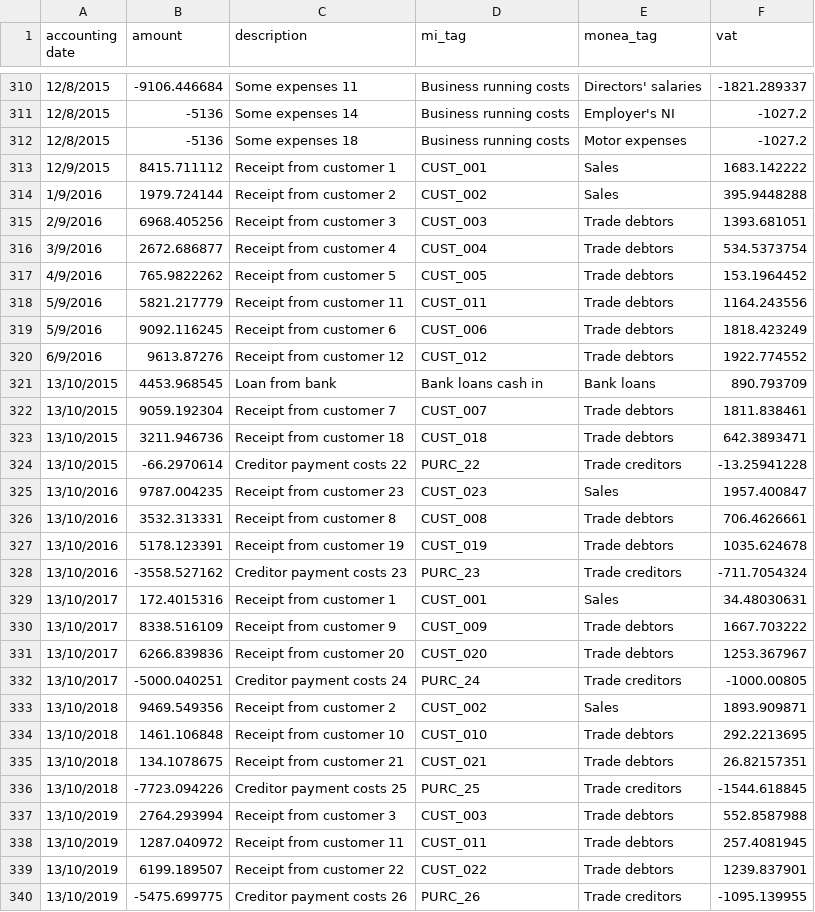
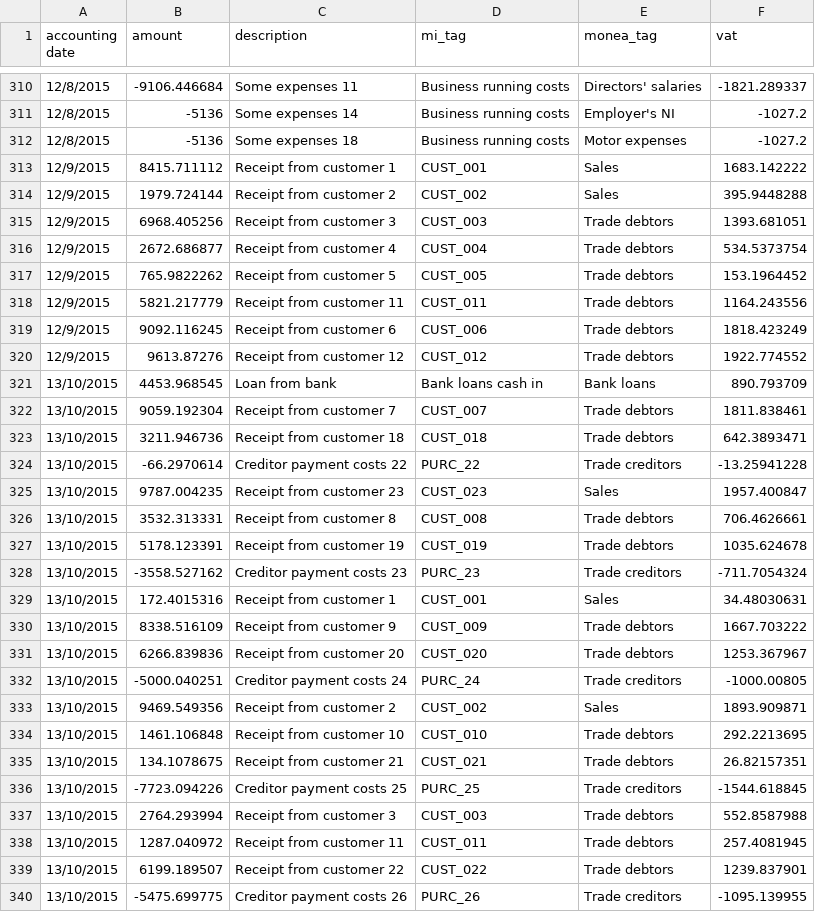
Before and after one commit to elliotte/finance_and_loans, a CSV file: files/with_vat_ledgerCSV.csv, drawn as a sheet; only a part is shown, gaps mark what is left out; the diff covers the shown part only.

Commit message:
tweaks to ledger mgr, csv n index ordering

```diff
--- a/files/with_vat_ledgerCSV.csv
+++ b/files/with_vat_ledgerCSV.csv
@@ -313,9 +313,9 @@ accounting date,amount,description,mi_tag,monea_tag,vat
 12/9/2015,8415.711112,Receipt from customer 1,CUST_001,Sales,1683.142222
-1/9/2016,1979.724144,Receipt from customer 2,CUST_002,Sales,395.9448288
-2/9/2016,6968.405256,Receipt from customer 3,CUST_003,Trade debtors,1393.681051
-3/9/2016,2672.686877,Receipt from customer 4,CUST_004,Trade debtors,534.5373754
-4/9/2016,765.9822262,Receipt from customer 5,CUST_005,Trade debtors,153.1964452
-5/9/2016,5821.217779,Receipt from customer 11,CUST_011,Trade debtors,1164.243556
-5/9/2016,9092.116245,Receipt from customer 6,CUST_006,Trade debtors,1818.423249
-6/9/2016,9613.87276,Receipt from customer 12,CUST_012,Trade debtors,1922.774552
+12/9/2015,1979.724144,Receipt from customer 2,CUST_002,Sales,395.9448288
+12/9/2015,6968.405256,Receipt from customer 3,CUST_003,Trade debtors,1393.681051
+12/9/2015,2672.686877,Receipt from customer 4,CUST_004,Trade debtors,534.5373754
+12/9/2015,765.9822262,Receipt from customer 5,CUST_005,Trade debtors,153.1964452
+12/9/2015,5821.217779,Receipt from customer 11,CUST_011,Trade debtors,1164.243556
+12/9/2015,9092.116245,Receipt from customer 6,CUST_006,Trade debtors,1818.423249
+12/9/2015,9613.87276,Receipt from customer 12,CUST_012,Trade debtors,1922.774552
 13/10/2015,4453.968545,Loan from bank,Bank loans cash in,Bank loans,890.793709
@@ -324,17 +324,17 @@ accounting date,amount,description,mi_tag,monea_tag,vat
 13/10/2015,-66.2970614,Creditor payment costs 22,PURC_22,Trade creditors,-13.25941228
-13/10/2016,9787.004235,Receipt from customer 23,CUST_023,Sales,1957.400847
-13/10/2016,3532.313331,Receipt from customer 8,CUST_008,Trade debtors,706.4626661
-13/10/2016,5178.123391,Receipt from customer 19,CUST_019,Trade debtors,1035.624678
-13/10/2016,-3558.527162,Creditor payment costs 23,PURC_23,Trade creditors,-711.7054324
-13/10/2017,172.4015316,Receipt from customer 1,CUST_001,Sales,34.48030631
-13/10/2017,8338.516109,Receipt from customer 9,CUST_009,Trade debtors,1667.703222
-13/10/2017,6266.839836,Receipt from customer 20,CUST_020,Trade debtors,1253.367967
-13/10/2017,-5000.040251,Creditor payment costs 24,PURC_24,Trade creditors,-1000.00805
-13/10/2018,9469.549356,Receipt from customer 2,CUST_002,Sales,1893.909871
-13/10/2018,1461.106848,Receipt from customer 10,CUST_010,Trade debtors,292.2213695
-13/10/2018,134.1078675,Receipt from customer 21,CUST_021,Trade debtors,26.82157351
-13/10/2018,-7723.094226,Creditor payment costs 25,PURC_25,Trade creditors,-1544.618845
-13/10/2019,2764.293994,Receipt from customer 3,CUST_003,Trade debtors,552.8587988
-13/10/2019,1287.040972,Receipt from customer 11,CUST_011,Trade debtors,257.4081945
-13/10/2019,6199.189507,Receipt from customer 22,CUST_022,Trade debtors,1239.837901
-13/10/2019,-5475.699775,Creditor payment costs 26,PURC_26,Trade creditors,-1095.139955
+13/10/2015,9787.004235,Receipt from customer 23,CUST_023,Sales,1957.400847
+13/10/2015,3532.313331,Receipt from customer 8,CUST_008,Trade debtors,706.4626661
+13/10/2015,5178.123391,Receipt from customer 19,CUST_019,Trade debtors,1035.624678
+13/10/2015,-3558.527162,Creditor payment costs 23,PURC_23,Trade creditors,-711.7054324
+13/10/2015,172.4015316,Receipt from customer 1,CUST_001,Sales,34.48030631
+13/10/2015,8338.516109,Receipt from customer 9,CUST_009,Trade debtors,1667.703222
+13/10/2015,6266.839836,Receipt from customer 20,CUST_020,Trade debtors,1253.367967
+13/10/2015,-5000.040251,Creditor payment costs 24,PURC_24,Trade creditors,-1000.00805
+13/10/2015,9469.549356,Receipt from customer 2,CUST_002,Sales,1893.909871
+13/10/2015,1461.106848,Receipt from customer 10,CUST_010,Trade debtors,292.2213695
+13/10/2015,134.1078675,Receipt from customer 21,CUST_021,Trade debtors,26.82157351
+13/10/2015,-7723.094226,Creditor payment costs 25,PURC_25,Trade creditors,-1544.618845
+13/10/2015,2764.293994,Receipt from customer 3,CUST_003,Trade debtors,552.8587988
+13/10/2015,1287.040972,Receipt from customer 11,CUST_011,Trade debtors,257.4081945
+13/10/2015,6199.189507,Receipt from customer 22,CUST_022,Trade debtors,1239.837901
+13/10/2015,-5475.699775,Creditor payment costs 26,PURC_26,Trade creditors,-1095.139955
```
Also changed, not shown: 171 edited cells elsewhere in this file, 5 other files.
